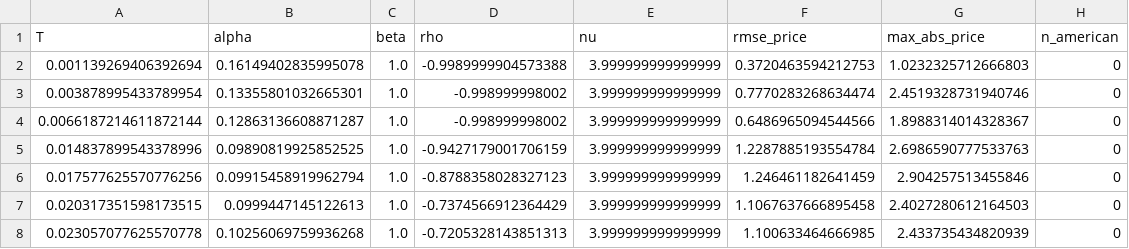
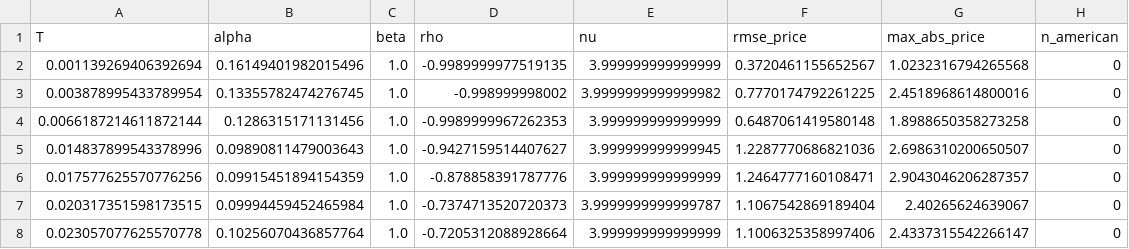
Before and after one commit to coreyjpritchard/volsurface, a CSV file: docs/figures/p2f_spx_sabr.csv, drawn as a sheet; only a part is shown; the diff covers the shown part only.

Commit message:
Redraw the SANOS eta sweep and per-expiry SABR figures (#31)
p3c_eta_sweep drops the twin axes for one log objective axis, with in-spread and violation counts on each point and omega = 1 marked as not guaranteed. p2f_spx_sabr shows alpha, rho, nu and price RMSE on a log day axis, with the 15 expiries at the nu cap of 4 and the 3 at rho = -0.999 circled. On the locked scipy 1.17.1 the SANOS objectives differ from the committed sweep (eta 0.25: 9.267e-5, was 6.302e-5); in-spread 1.000, 0 violations and the market bar are unchanged. SVI violations are 2,246 (was 2,244) and the README now cites that.

```diff
--- a/docs/figures/p2f_spx_sabr.csv
+++ b/docs/figures/p2f_spx_sabr.csv
@@ -1,8 +1,8 @@
 T,alpha,beta,rho,nu,rmse_price,max_abs_price,n_american
-0.001139269406392694,0.16149402835995078,1.0,-0.9989999904573388,3.999999999999999,0.3720463594212753,1.0232325712666803,0
-0.003878995433789954,0.13355801032665301,1.0,-0.998999998002,3.999999999999999,0.7770283268634474,2.4519328731940746,0
-0.0066187214611872144,0.12863136608871287,1.0,-0.998999998002,3.999999999999999,0.6486965094544566,1.8988314014328367,0
-0.014837899543378996,0.09890819925852525,1.0,-0.9427179001706159,3.999999999999999,1.2287885193554784,2.6986590777533763,0
-0.017577625570776256,0.09915458919962794,1.0,-0.8788358028327123,3.999999999999999,1.246461182641459,2.904257513455846,0
-0.020317351598173515,0.0999447145122613,1.0,-0.7374566912364429,3.999999999999999,1.1067637666895458,2.4027280612164503,0
-0.023057077625570778,0.10256069759936268,1.0,-0.7205328143851313,3.999999999999999,1.100633464666985,2.433735434820939,0
+0.001139269406392694,0.16149401982015496,1.0,-0.9989999977519135,3.999999999999999,0.3720461155652567,1.0232316794265568,0
+0.003878995433789954,0.13355782474276745,1.0,-0.998999998002,3.9999999999999982,0.7770174792261225,2.4518968614800016,0
+0.0066187214611872144,0.1286315171131456,1.0,-0.9989999967262353,3.999999999999999,0.6487061419580148,1.8988650358273258,0
+0.014837899543378996,0.09890811479003643,1.0,-0.9427159514407627,3.999999999999945,1.2287770686821036,2.6986310200650507,0
+0.017577625570776256,0.09915451894154359,1.0,-0.878858391787776,3.999999999999999,1.2464777160108471,2.9043046206287357,0
+0.020317351598173515,0.09994459452465984,1.0,-0.7374713520720373,3.9999999999999787,1.1067542869189404,2.40265624639067,0
+0.023057077625570778,0.10256070436857764,1.0,-0.7205312088928664,3.999999999999999,1.1006325358997406,2.4337315542266147,0
```
Also changed, not shown: 159 edited cells elsewhere in this file, docs/figures/p3c_eta_sweep.csv, docs/figures/p3c_pchip_jumps.csv, 11 other files.
